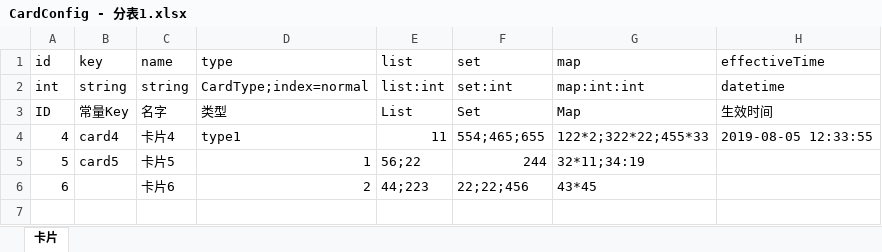
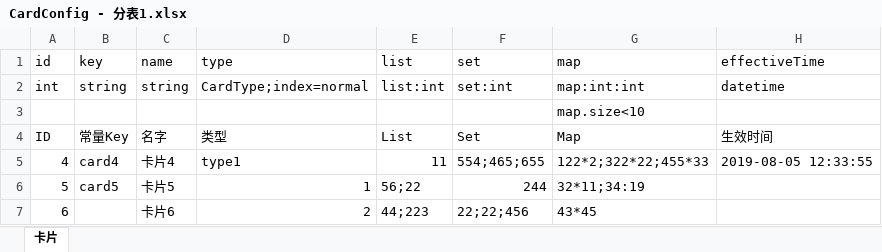
Before and after one commit to quanchangnai/quan, an Excel workbook: quan.java/quan-config/definition-table/CardConfig - 分表1.xlsx, sheet 卡片, drawn as a sheet; values as stored, in another font and other column widths than the file's, no borders; the diff names each change by its address in the sheet, - before the commit and + after, or states it on an @@ line.

```diff
--- a/quan.java/quan-config/definition-table/CardConfig - 分表1.xlsx (sheet 卡片)
+++ b/quan.java/quan-config/definition-table/CardConfig - 分表1.xlsx (sheet 卡片)
+row 3:  |  |  |  |  |  | map.size<10
```
Also changed, not shown: quan.java/quan-config/definition-table/CardConfig.xlsx, 16 other files.
